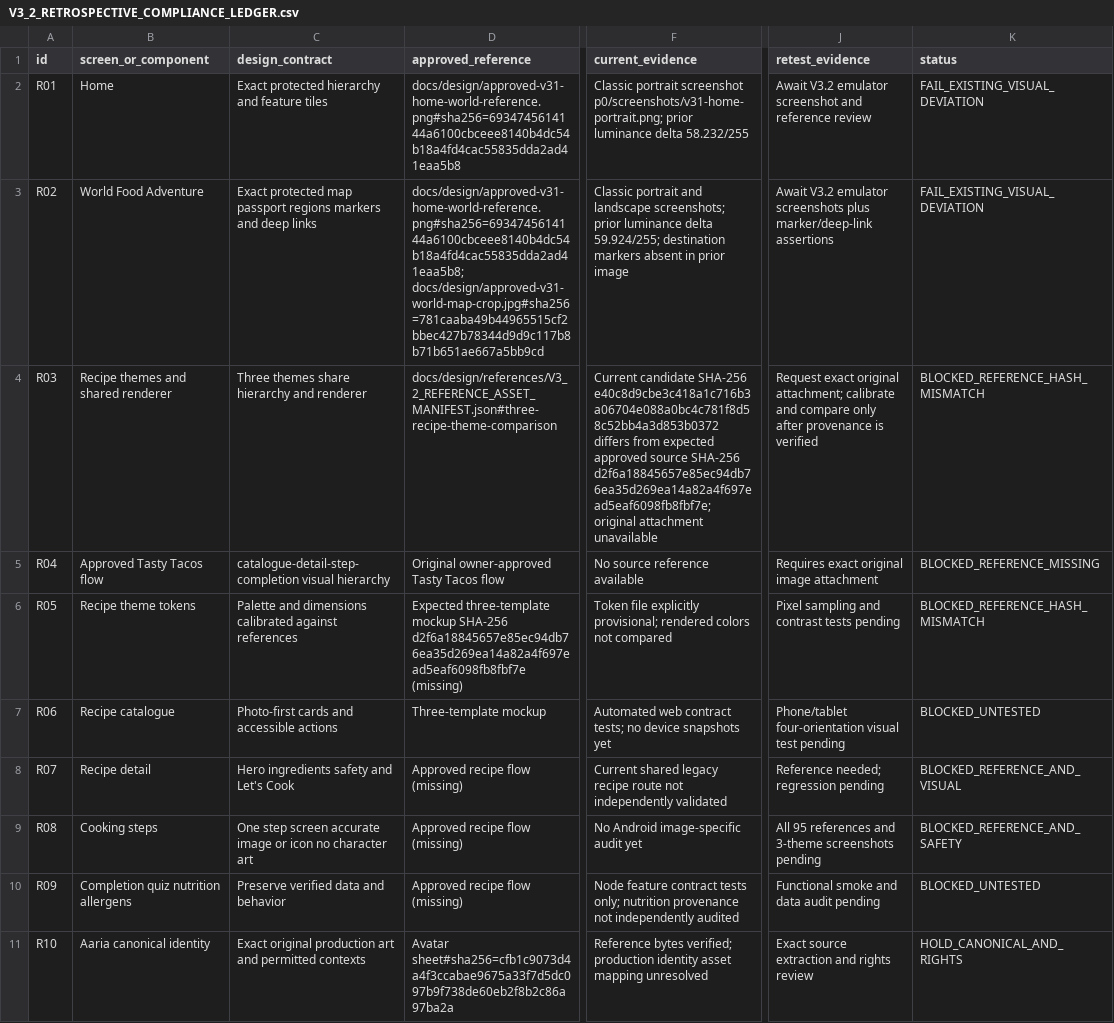
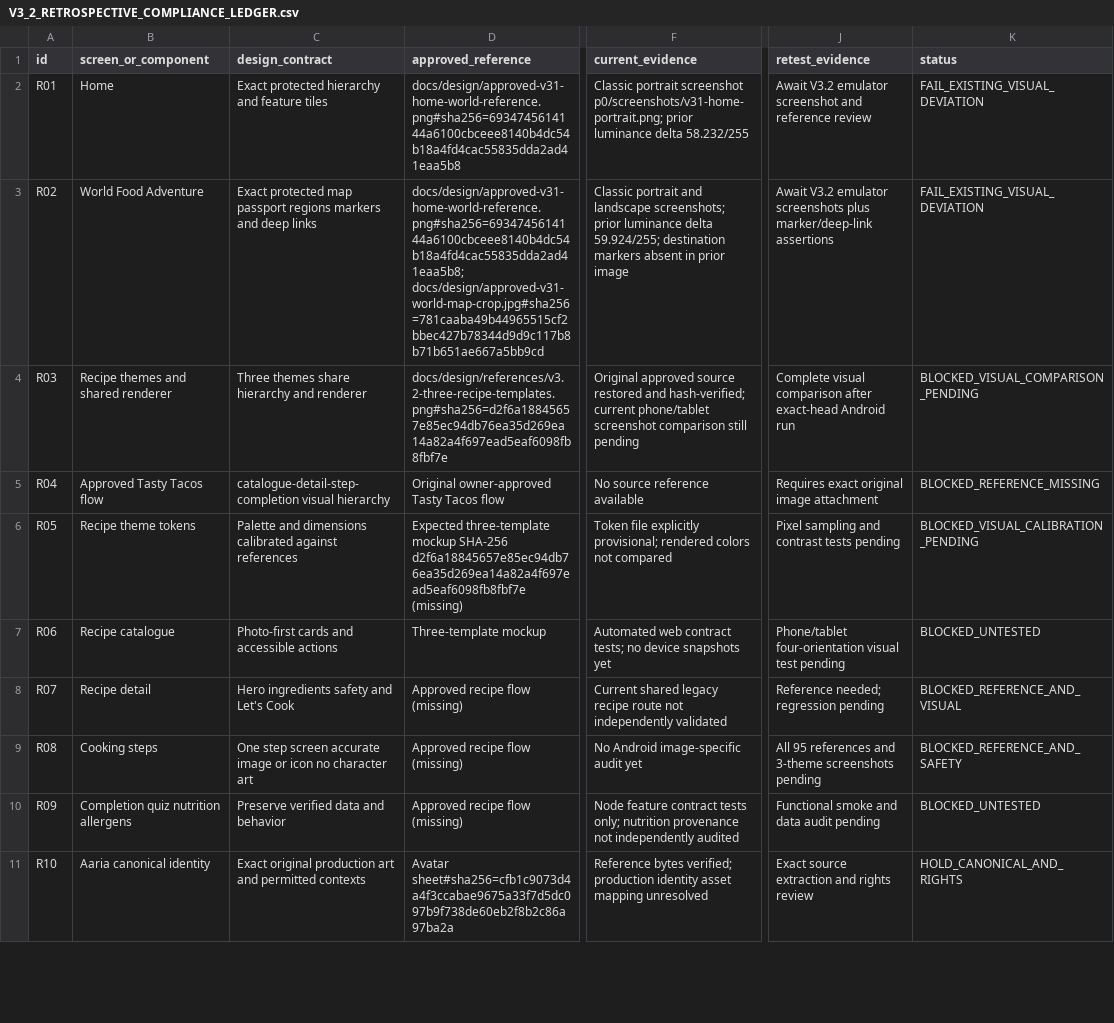
Before and after one commit to chinkk-git/Aariamagickitchen, a CSV file: docs/design/acceptance/V3_2_RETROSPECTIVE_COMPLIANCE_LEDGER.csv, drawn as a sheet; only a part is shown, gaps mark what is left out; the diff names each change by its address in the sheet, - before the commit and + after, or states it on an @@ line.

Commit message:
fix(v3.2): restore approved template source and tablet evidence

```diff
--- a/docs/design/acceptance/V3_2_RETROSPECTIVE_COMPLIANCE_LEDGER.csv
+++ b/docs/design/acceptance/V3_2_RETROSPECTIVE_COMPLIANCE_LEDGER.csv
-D4 (approved_reference): docs/design/references/V3_2_REFERENCE_ASSET_MANIFEST.json#three-recipe-theme-comparison
+D4 (approved_reference): docs/design/references/v3.2-three-recipe-templates.png#sha256=d2f6a18845657e85ec94db76ea35d269ea14a82a4f697ead5eaf6098fb8fbf7e
-F4 (current_evidence): Current candidate SHA-256 e40c8d9cbe3c418a1c716b3a06704e088a0bc4c781f8d58c52bb4a3d853b0372 differs from expected approved source SHA-256 d2f6a18845657e85ec94db76ea35d269ea14a82a4f697ead5eaf6098fb8fbf7e; original attachment unavailable
+F4 (current_evidence): Original approved source restored and hash-verified; current phone/tablet screenshot comparison still pending
-J4 (retest_evidence): Request exact original attachment; calibrate and compare only after provenance is verified
+J4 (retest_evidence): Complete visual comparison after exact-head Android run
-K4 (status): BLOCKED_REFERENCE_HASH_MISMATCH
+K4 (status): BLOCKED_VISUAL_COMPARISON_PENDING
-K6 (status): BLOCKED_REFERENCE_HASH_MISMATCH
+K6 (status): BLOCKED_VISUAL_CALIBRATION_PENDING
```
Also changed, not shown: 6 other files.
